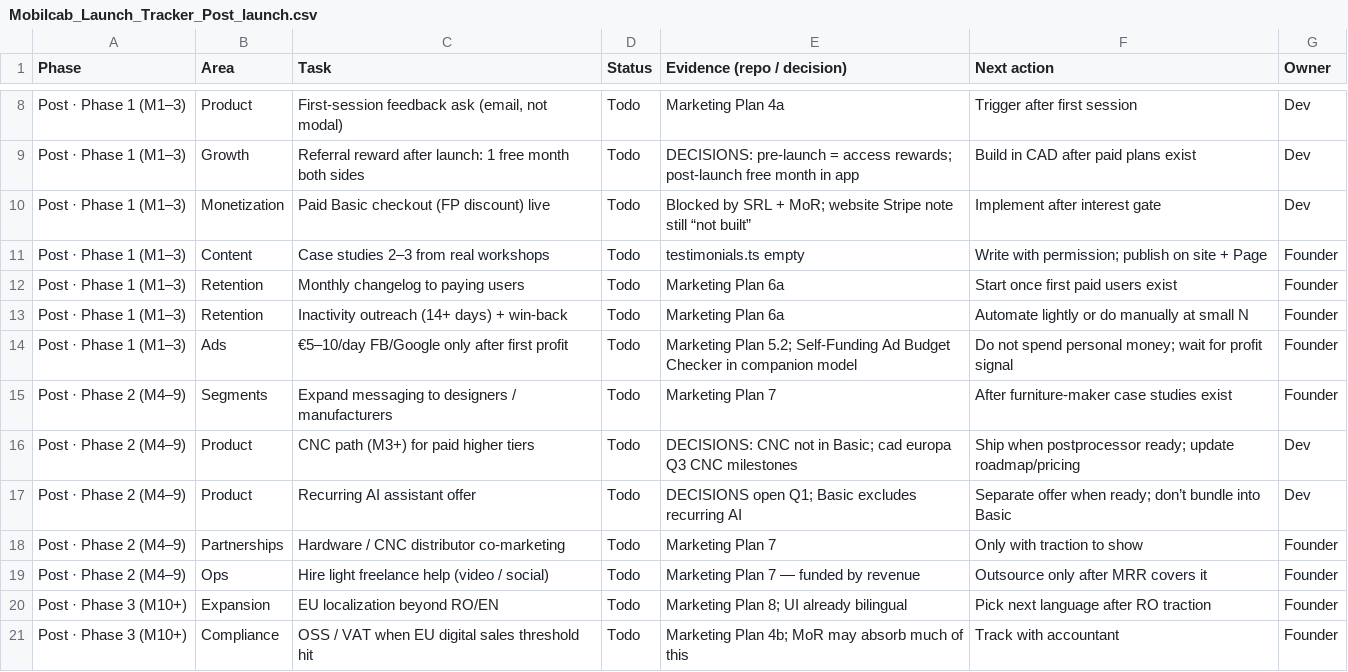
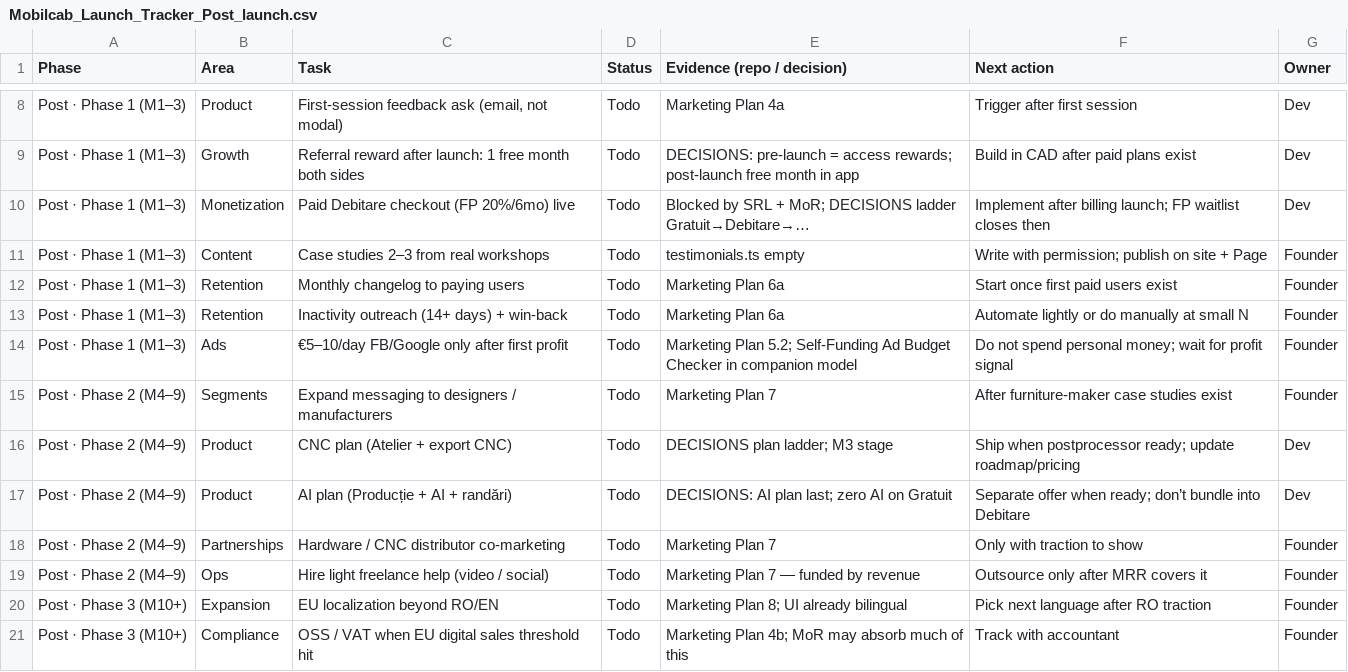
Before and after one commit to mobilcab/mobilcab-website, a CSV file: docs/Mobilcab_Launch_Tracker_Post_launch.csv, drawn as a sheet; only a part is shown, gaps mark what is left out.

```diff
--- a/docs/Mobilcab_Launch_Tracker_Post_launch.csv
+++ b/docs/Mobilcab_Launch_Tracker_Post_launch.csv
@@ -9,3 +9,3 @@ Post · Phase 1 (M1–3),Product,"First-session feedback ask (email, not modal)"
 Post · Phase 1 (M1–3),Growth,Referral reward after launch: 1 free month both sides,Todo,DECISIONS: pre-launch = access rewards; post-launch free month in app,Build in CAD after paid plans exist,Dev
-Post · Phase 1 (M1–3),Monetization,Paid Basic checkout (FP discount) live,Todo,Blocked by SRL + MoR; website Stripe note still “not built”,Implement after interest gate,Dev
+Post · Phase 1 (M1–3),Monetization,Paid Debitare checkout (FP 20%/6mo) live,Todo,Blocked by SRL + MoR; DECISIONS ladder Gratuit→Debitare→…,Implement after billing launch; FP waitlist closes then,Dev
 Post · Phase 1 (M1–3),Content,Case studies 2–3 from real workshops,Todo,testimonials.ts empty,Write with permission; publish on site + Page,Founder
@@ -15,4 +15,4 @@ Post · Phase 1 (M1–3),Ads,€5–10/day FB/Google only after first profit,Tod
 Post · Phase 2 (M4–9),Segments,Expand messaging to designers / manufacturers,Todo,Marketing Plan 7,After furniture-maker case studies exist,Founder
-Post · Phase 2 (M4–9),Product,CNC path (M3+) for paid higher tiers,Todo,DECISIONS: CNC not in Basic; cad europa Q3 CNC milestones,Ship when postprocessor ready; update roadmap/pricing,Dev
-Post · Phase 2 (M4–9),Product,Recurring AI assistant offer,Todo,DECISIONS open Q1; Basic excludes recurring AI,Separate offer when ready; don’t bundle into Basic,Dev
+Post · Phase 2 (M4–9),Product,CNC plan (Atelier + export CNC),Todo,DECISIONS plan ladder; M3 stage,Ship when postprocessor ready; update roadmap/pricing,Dev
+Post · Phase 2 (M4–9),Product,AI plan (Producție + AI + randări),Todo,DECISIONS: AI plan last; zero AI on Gratuit,Separate offer when ready; don’t bundle into Debitare,Dev
 Post · Phase 2 (M4–9),Partnerships,Hardware / CNC distributor co-marketing,Todo,Marketing Plan 7,Only with traction to show,Founder
```
Also changed, not shown: docs/Mobilcab_Launch_Tracker_Pre_launch.csv, 56 other files.
